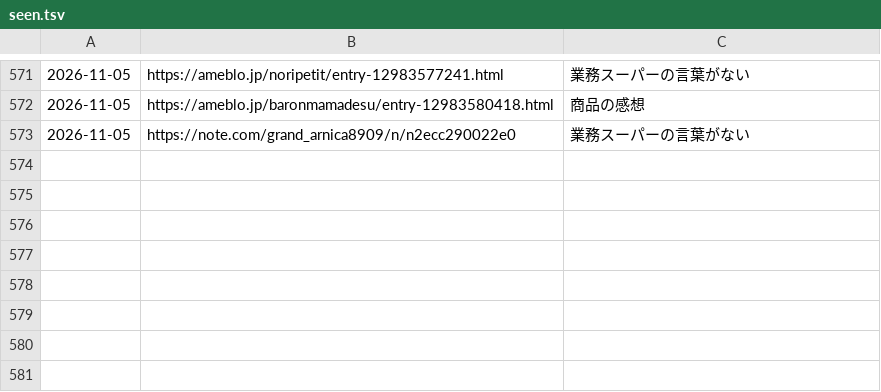
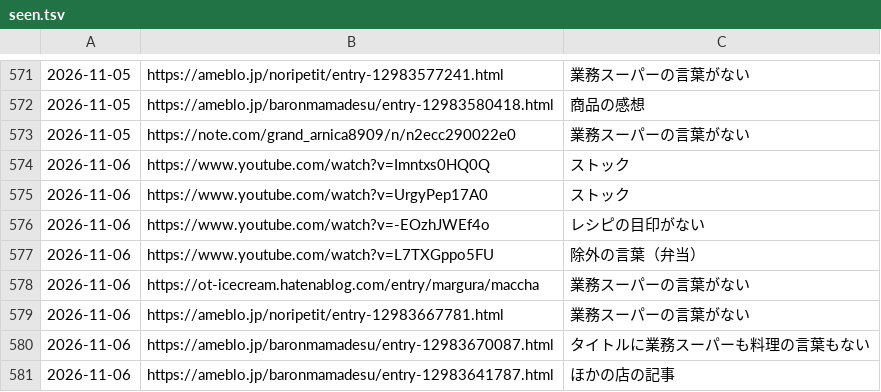
Before and after one commit to uniiqcode/gyosu-sakaba, a TSV file: data/seen.tsv, drawn as a sheet; only a part is shown, gaps mark what is left out.

```diff
--- a/data/seen.tsv
+++ b/data/seen.tsv
@@ -573 +573,9 @@
 2026-11-05	https://note.com/grand_arnica8909/n/n2ecc290022e0	業務スーパーの言葉がない
+2026-11-06	https://www.youtube.com/watch?v=Imntxs0HQ0Q	ストック
+2026-11-06	https://www.youtube.com/watch?v=UrgyPep17A0	ストック
+2026-11-06	https://www.youtube.com/watch?v=-EOzhJWEf4o	レシピの目印がない
+2026-11-06	https://www.youtube.com/watch?v=L7TXGppo5FU	除外の言葉（弁当）
+2026-11-06	https://ot-icecream.hatenablog.com/entry/margura/maccha	業務スーパーの言葉がない
+2026-11-06	https://ameblo.jp/noripetit/entry-12983667781.html	業務スーパーの言葉がない
+2026-11-06	https://ameblo.jp/baronmamadesu/entry-12983670087.html	タイトルに業務スーパーも料理の言葉もない
+2026-11-06	https://ameblo.jp/baronmamadesu/entry-12983641787.html	ほかの店の記事
```
Also changed, not shown: 2 other files.
